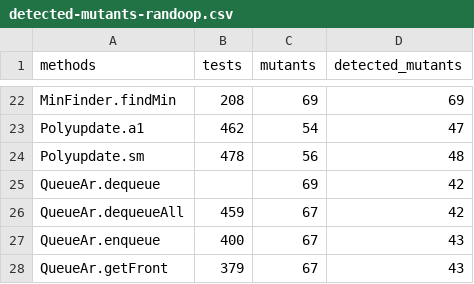
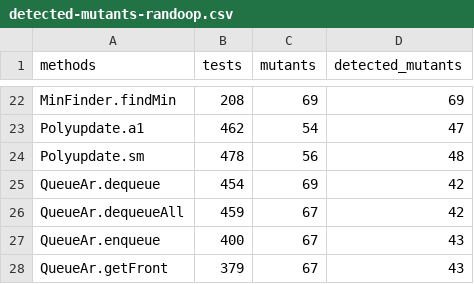
Before and after one commit to cdosantos/trabajo-final-de-grado, a CSV file: analysis/results/all-failures-detecting-mutants/detected-mutants-randoop.csv, drawn as a sheet; only a part is shown, gaps mark what is left out.

Commit message:
Fixed results

```diff
--- a/analysis/results/all-failures-detecting-mutants/detected-mutants-randoop.csv
+++ b/analysis/results/all-failures-detecting-mutants/detected-mutants-randoop.csv
@@ -24,3 +24,3 @@ Polyupdate.a1,462,54,47
 Polyupdate.sm,478,56,48
-QueueAr.dequeue,,69,42
+QueueAr.dequeue,454,69,42
 QueueAr.dequeueAll,459,67,42
```
Also changed, not shown: analysis/results/all-failures-detecting-mutants/detected-mutants-evosuite.csv, analysis/results/total-evosuite-assertions.csv, 1 other file.
